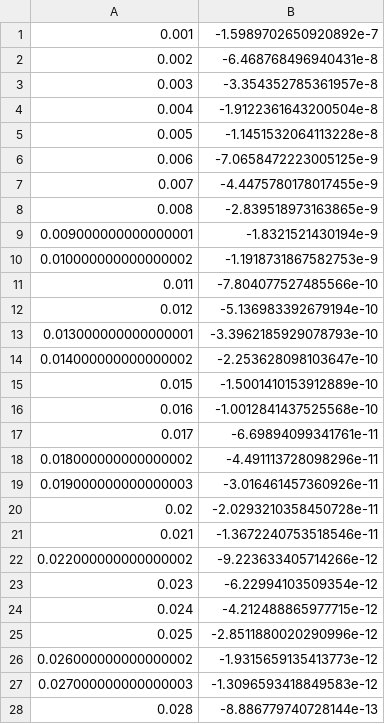
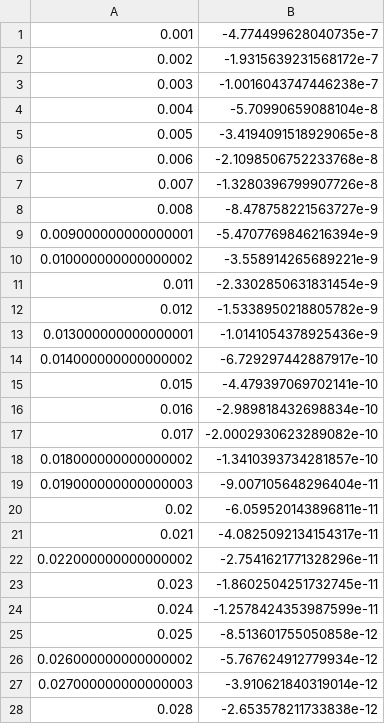
Before and after one commit to jedlimlx/StrangeMotionNBodySimulation, a CSV file: cmake-build-debug/besselinterp.csv, drawn as a sheet; only a part is shown; the diff covers the shown part only.

```diff
--- a/cmake-build-debug/besselinterp.csv
+++ b/cmake-build-debug/besselinterp.csv
@@ -1,28 +1,28 @@
-0.001,-1.5989702650920892e-7
-0.002,-6.468768496940431e-8
-0.003,-3.354352785361957e-8
-0.004,-1.9122361643200504e-8
-0.005,-1.1451532064113228e-8
-0.006,-7.0658472223005125e-9
-0.007,-4.4475780178017455e-9
-0.008,-2.839518973163865e-9
-0.009000000000000001,-1.8321521430194e-9
-0.010000000000000002,-1.1918731867582753e-9
-0.011,-7.804077527485566e-10
-0.012,-5.136983392679194e-10
-0.013000000000000001,-3.3962185929078793e-10
-0.014000000000000002,-2.253628098103647e-10
-0.015,-1.5001410153912889e-10
-0.016,-1.0012841437525568e-10
-0.017,-6.69894099341761e-11
-0.018000000000000002,-4.491113728098296e-11
-0.019000000000000003,-3.016461457360926e-11
-0.02,-2.0293210358450728e-11
-0.021,-1.3672240753518546e-11
-0.022000000000000002,-9.223633405714266e-12
-0.023,-6.22994103509354e-12
-0.024,-4.212488865977715e-12
-0.025,-2.8511880020290996e-12
-0.026000000000000002,-1.9315659135413773e-12
-0.027000000000000003,-1.3096593418849583e-12
-0.028,-8.886779740728144e-13
+0.001,-4.774499628040735e-7
+0.002,-1.9315639231568172e-7
+0.003,-1.0016043747446238e-7
+0.004,-5.70990659088104e-8
+0.005,-3.4194091518929065e-8
+0.006,-2.1098506752233768e-8
+0.007,-1.3280396799907726e-8
+0.008,-8.478758221563727e-9
+0.009000000000000001,-5.4707769846216394e-9
+0.010000000000000002,-3.558914265689221e-9
+0.011,-2.3302850631831454e-9
+0.012,-1.5338950218805782e-9
+0.013000000000000001,-1.0141054378925436e-9
+0.014000000000000002,-6.729297442887917e-10
+0.015,-4.479397069702141e-10
+0.016,-2.989818432698834e-10
+0.017,-2.0002930623289082e-10
+0.018000000000000002,-1.3410393734281857e-10
+0.019000000000000003,-9.007105648296404e-11
+0.02,-6.059520143896811e-11
+0.021,-4.0825092134154317e-11
+0.022000000000000002,-2.7541621771328296e-11
+0.023,-1.8602504251732745e-11
+0.024,-1.2578424353987599e-11
+0.025,-8.513601755050858e-12
+0.026000000000000002,-5.767624912779934e-12
+0.027000000000000003,-3.910621840319014e-12
+0.028,-2.653578211733838e-12
```
Also changed, not shown: 172 edited cells elsewhere in this file, cmake-build-debug/forcedata.csv, 16 other files.
